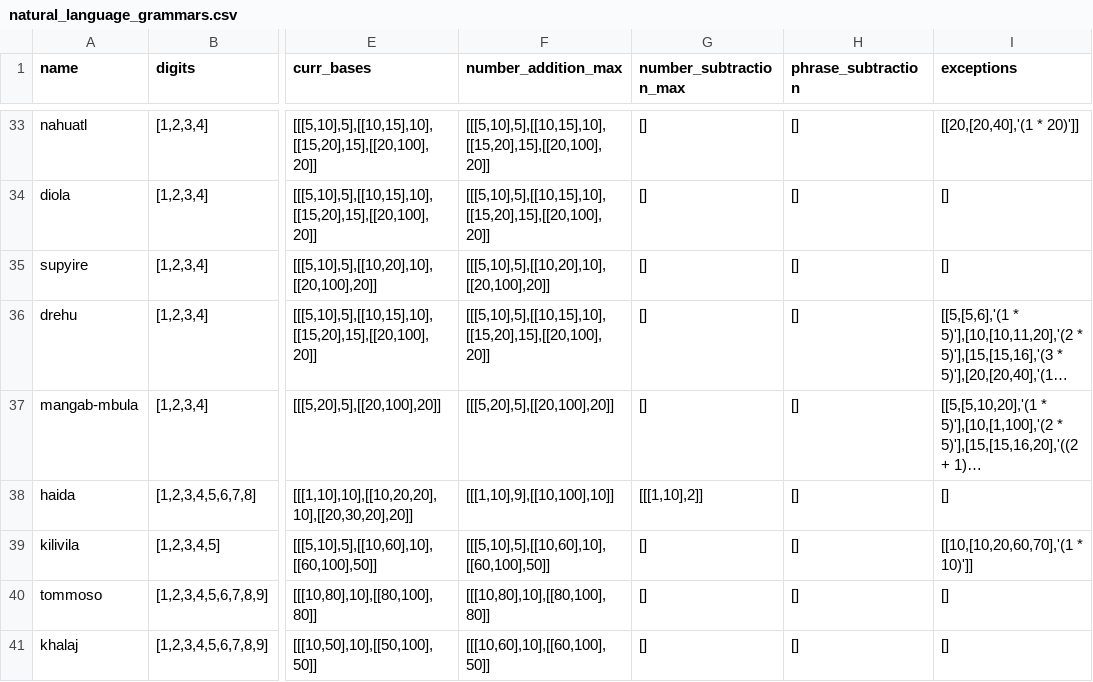
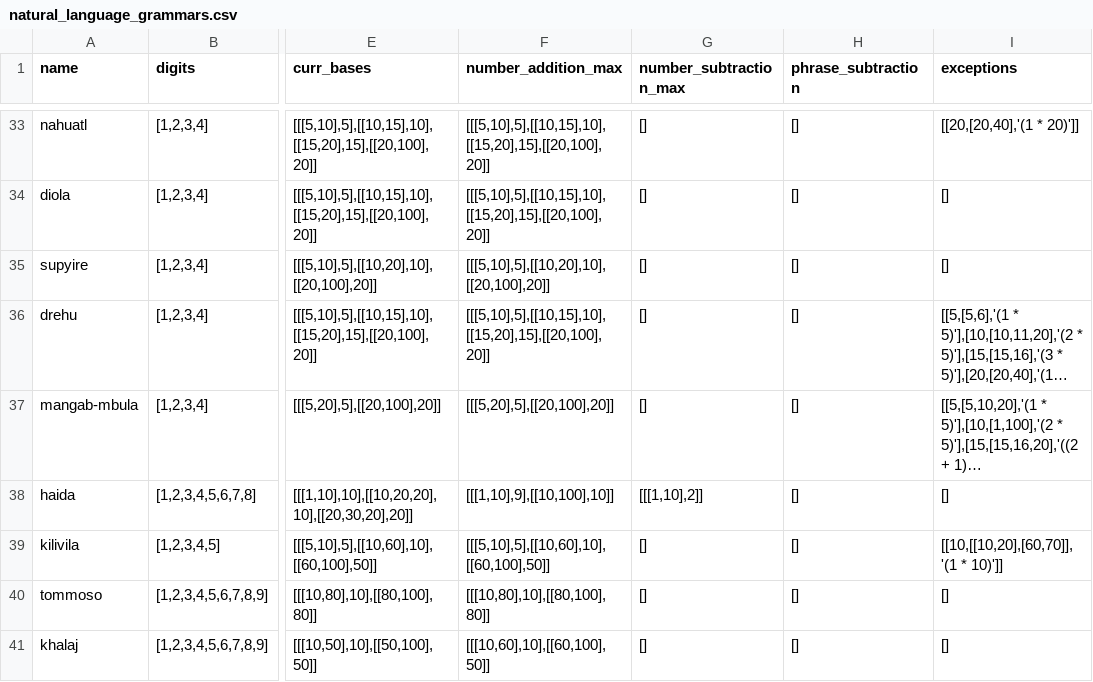
Before and after one commit to davidmyang/numerals, a CSV file: data/natural_language_grammars.csv, drawn as a sheet; only a part is shown, gaps mark what is left out; long unchanged cells end in …; the diff names each change by its address in the sheet, - before the commit and + after, or states it on an @@ line.

```diff
--- a/data/natural_language_grammars.csv
+++ b/data/natural_language_grammars.csv
-I39 (exceptions): [[10,[10,20,60,70],'(1 * 10)']]
+I39 (exceptions): [[10,[[10,20],[60,70]],'(1 * 10)']]
```
Also changed, not shown: 1 other file.
